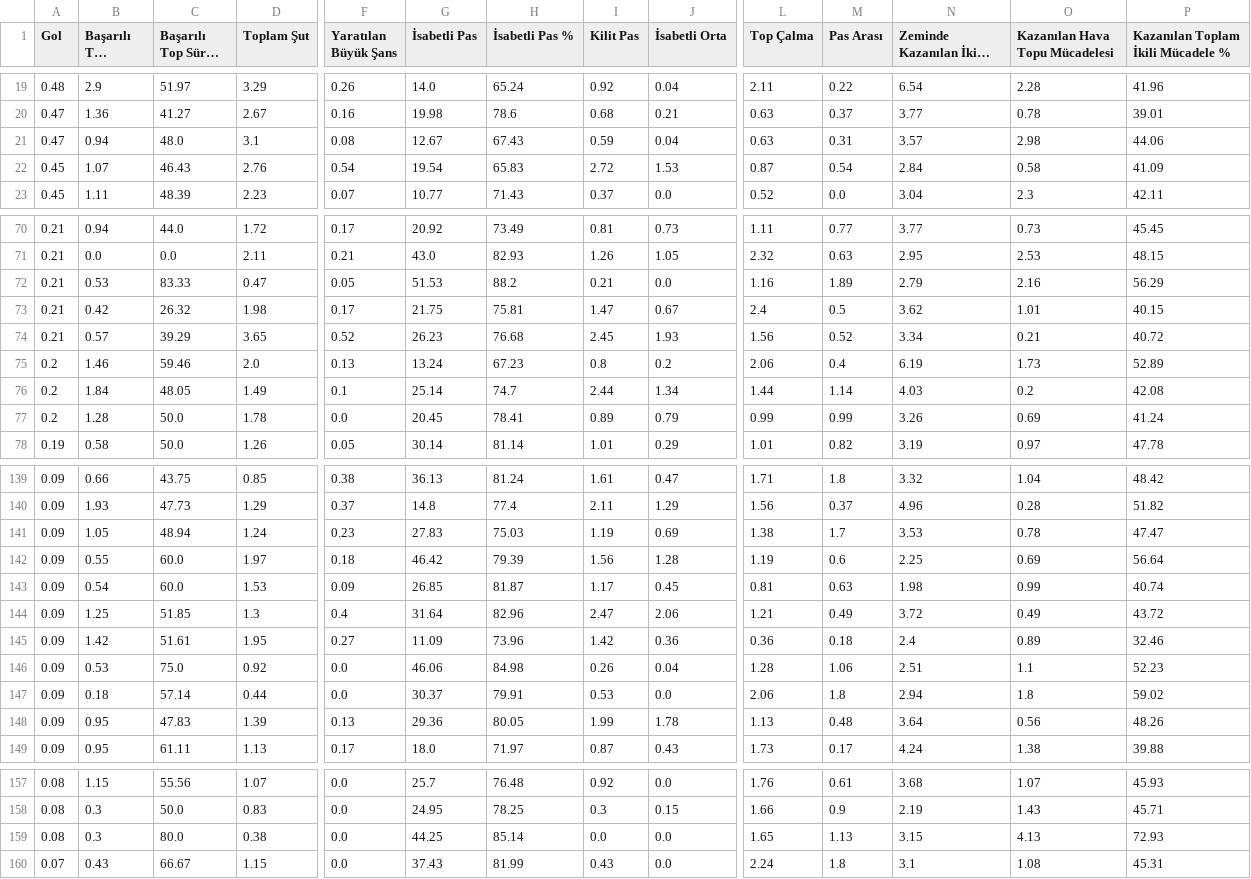
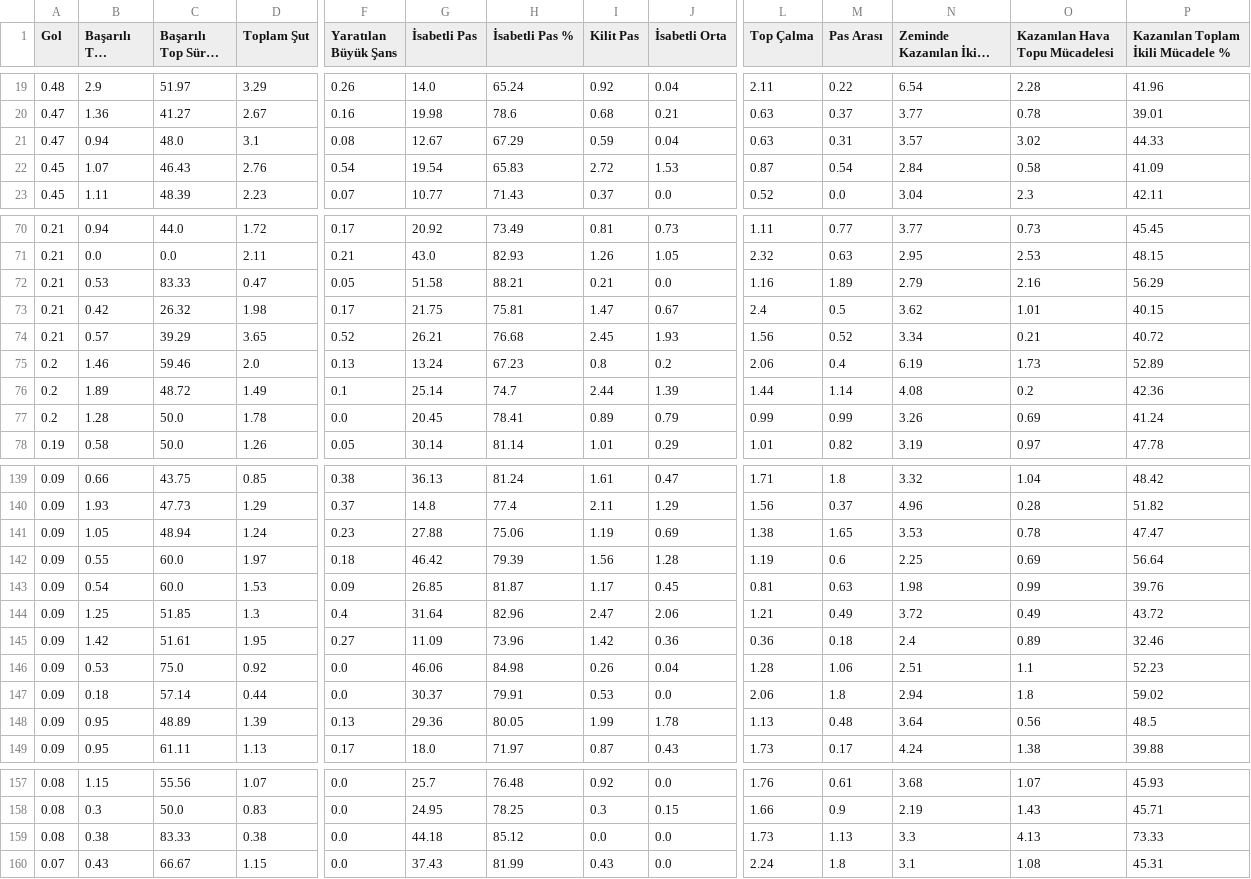
Before and after one commit to scatterradarcsv/csv_scatter_radar_15matches_per90_noPos, a CSV file: midfielders.csv, drawn as a sheet; only a part is shown, gaps mark what is left out; long unchanged cells end in …; the diff covers the shown part only; the diff names each change by its address in the sheet, - before the commit and + after, or states it on an @@ line.

Commit message:
Updated midfielders.csv

```diff
--- a/midfielders.csv
+++ b/midfielders.csv
-H21 (İsabetli Pas %): 67.43
+H21 (İsabetli Pas %): 67.29
-O21 (Kazanılan Hava Topu Mücadelesi): 2.98
+O21 (Kazanılan Hava Topu Mücadelesi): 3.02
-P21: 44.06
+P21: 44.33
-G72 (İsabetli Pas): 51.53
+G72 (İsabetli Pas): 51.58
-H72 (İsabetli Pas %): 88.2
+H72 (İsabetli Pas %): 88.21
-G74 (İsabetli Pas): 26.23
+G74 (İsabetli Pas): 26.21
-B76 (Başarılı Top Sürme): 1.84
+B76 (Başarılı Top Sürme): 1.89
-C76 (Başarılı Top Sürme %): 48.05
+C76 (Başarılı Top Sürme %): 48.72
-J76 (İsabetli Orta): 1.34
+J76 (İsabetli Orta): 1.39
-N76 (Zeminde Kazanılan İkili Mücadele): 4.03
+N76 (Zeminde Kazanılan İkili Mücadele): 4.08
-P76: 42.08
+P76: 42.36
-G141 (İsabetli Pas): 27.83
+G141 (İsabetli Pas): 27.88
-H141 (İsabetli Pas %): 75.03
+H141 (İsabetli Pas %): 75.06
-M141 (Pas Arası): 1.7
+M141 (Pas Arası): 1.65
-P143: 40.74
+P143: 39.76
-C148 (Başarılı Top Sürme %): 47.83
+C148 (Başarılı Top Sürme %): 48.89
-P148: 48.26
+P148: 48.5
-B159 (Başarılı Top Sürme): 0.3
+B159 (Başarılı Top Sürme): 0.38
-C159 (Başarılı Top Sürme %): 80.0
+C159 (Başarılı Top Sürme %): 83.33
-G159 (İsabetli Pas): 44.25
+G159 (İsabetli Pas): 44.18
-H159 (İsabetli Pas %): 85.14
+H159 (İsabetli Pas %): 85.12
-L159 (Top Çalma): 1.65
+L159 (Top Çalma): 1.73
-N159 (Zeminde Kazanılan İkili Mücadele): 3.15
+N159 (Zeminde Kazanılan İkili Mücadele): 3.3
-P159: 72.93
+P159: 73.33
```
Also changed, not shown: 12 edited cells elsewhere in this file.
